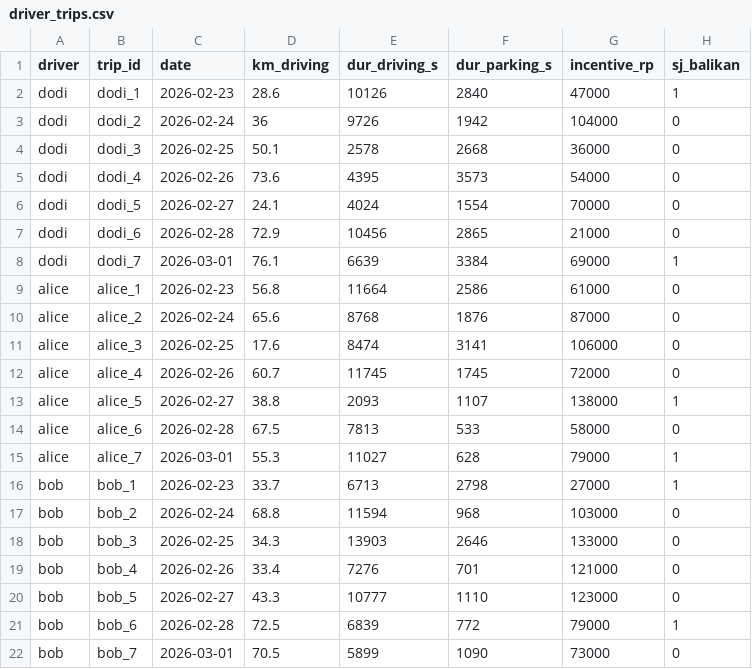
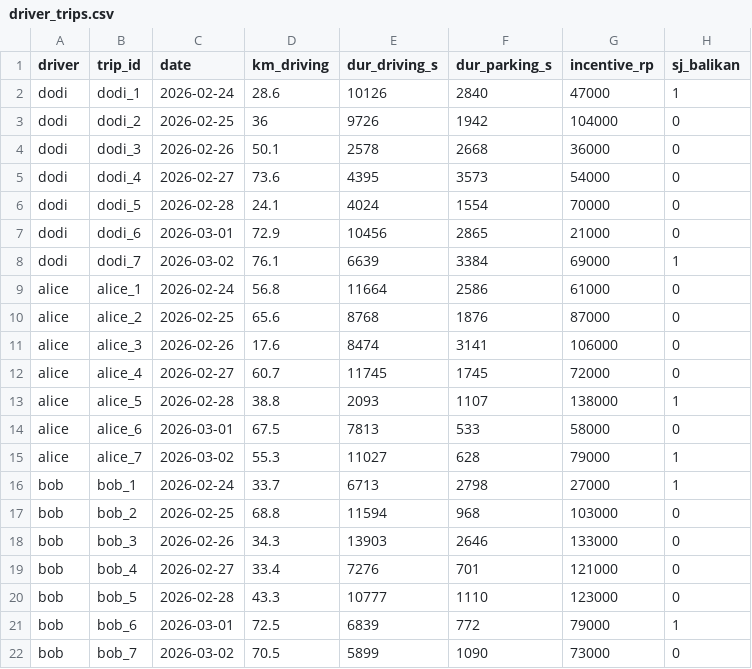
Before and after one commit to romanusdd-spec/driver-incentive-site, a CSV file: data/driver_trips.csv, drawn as a sheet.

```diff
--- a/data/driver_trips.csv
+++ b/data/driver_trips.csv
@@ -1,22 +1,22 @@
 driver,trip_id,date,km_driving,dur_driving_s,dur_parking_s,incentive_rp,sj_balikan
-dodi,dodi_1,2026-02-23,28.6,10126,2840,47000,1
-dodi,dodi_2,2026-02-24,36,9726,1942,104000,0
-dodi,dodi_3,2026-02-25,50.1,2578,2668,36000,0
-dodi,dodi_4,2026-02-26,73.6,4395,3573,54000,0
-dodi,dodi_5,2026-02-27,24.1,4024,1554,70000,0
-dodi,dodi_6,2026-02-28,72.9,10456,2865,21000,0
-dodi,dodi_7,2026-03-01,76.1,6639,3384,69000,1
-alice,alice_1,2026-02-23,56.8,11664,2586,61000,0
-alice,alice_2,2026-02-24,65.6,8768,1876,87000,0
-alice,alice_3,2026-02-25,17.6,8474,3141,106000,0
-alice,alice_4,2026-02-26,60.7,11745,1745,72000,0
-alice,alice_5,2026-02-27,38.8,2093,1107,138000,1
-alice,alice_6,2026-02-28,67.5,7813,533,58000,0
-alice,alice_7,2026-03-01,55.3,11027,628,79000,1
-bob,bob_1,2026-02-23,33.7,6713,2798,27000,1
-bob,bob_2,2026-02-24,68.8,11594,968,103000,0
-bob,bob_3,2026-02-25,34.3,13903,2646,133000,0
-bob,bob_4,2026-02-26,33.4,7276,701,121000,0
-bob,bob_5,2026-02-27,43.3,10777,1110,123000,0
-bob,bob_6,2026-02-28,72.5,6839,772,79000,1
-bob,bob_7,2026-03-01,70.5,5899,1090,73000,0
+dodi,dodi_1,2026-02-24,28.6,10126,2840,47000,1
+dodi,dodi_2,2026-02-25,36,9726,1942,104000,0
+dodi,dodi_3,2026-02-26,50.1,2578,2668,36000,0
+dodi,dodi_4,2026-02-27,73.6,4395,3573,54000,0
+dodi,dodi_5,2026-02-28,24.1,4024,1554,70000,0
+dodi,dodi_6,2026-03-01,72.9,10456,2865,21000,0
+dodi,dodi_7,2026-03-02,76.1,6639,3384,69000,1
+alice,alice_1,2026-02-24,56.8,11664,2586,61000,0
+alice,alice_2,2026-02-25,65.6,8768,1876,87000,0
+alice,alice_3,2026-02-26,17.6,8474,3141,106000,0
+alice,alice_4,2026-02-27,60.7,11745,1745,72000,0
+alice,alice_5,2026-02-28,38.8,2093,1107,138000,1
+alice,alice_6,2026-03-01,67.5,7813,533,58000,0
+alice,alice_7,2026-03-02,55.3,11027,628,79000,1
+bob,bob_1,2026-02-24,33.7,6713,2798,27000,1
+bob,bob_2,2026-02-25,68.8,11594,968,103000,0
+bob,bob_3,2026-02-26,34.3,13903,2646,133000,0
+bob,bob_4,2026-02-27,33.4,7276,701,121000,0
+bob,bob_5,2026-02-28,43.3,10777,1110,123000,0
+bob,bob_6,2026-03-01,72.5,6839,772,79000,1
+bob,bob_7,2026-03-02,70.5,5899,1090,73000,0
```
